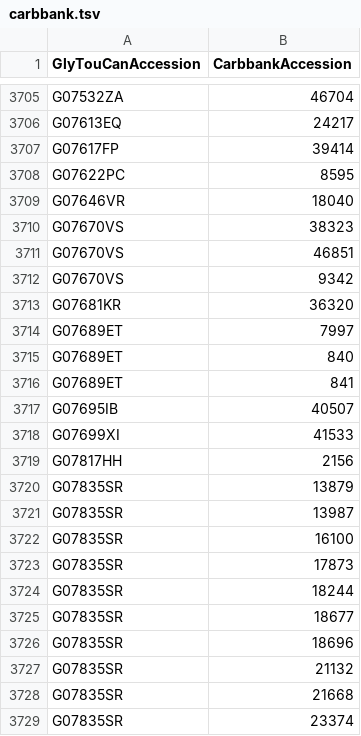
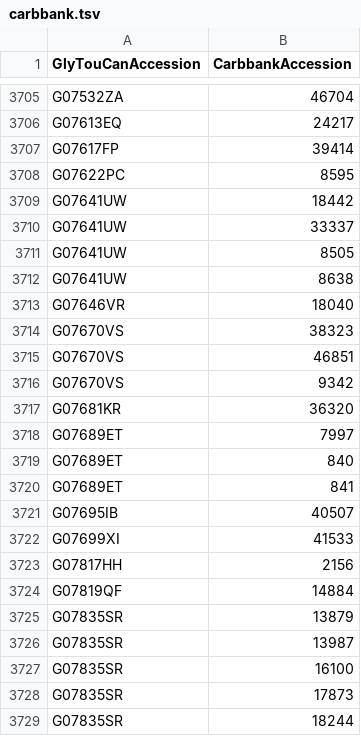
Before and after one commit to glygen-glycan-data/PyGly, a TSV file: smw/glycandata/export/carbbank.tsv, drawn as a sheet; only a part is shown, gaps mark what is left out; the shorter side is filled out with more unchanged rows.

```diff
--- a/smw/glycandata/export/carbbank.tsv
+++ b/smw/glycandata/export/carbbank.tsv
@@ -3708,2 +3708,6 @@ G07617FP	39414
 G07622PC	8595
+G07641UW	18442
+G07641UW	33337
+G07641UW	8505
+G07641UW	8638
 G07646VR	18040
@@ -3719,2 +3723,3 @@ G07699XI	41533
 G07817HH	2156
+G07819QF	14884
 G07835SR	13879
```
Also changed, not shown: smw/glycandata/export/classification.tsv, smw/glycandata/export/gdb.tsv, 18 other files.
